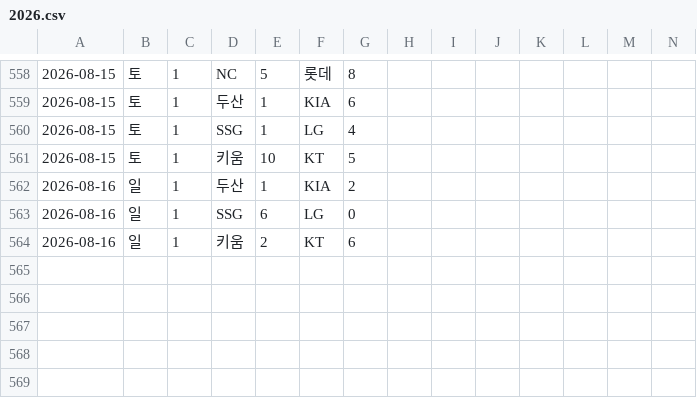
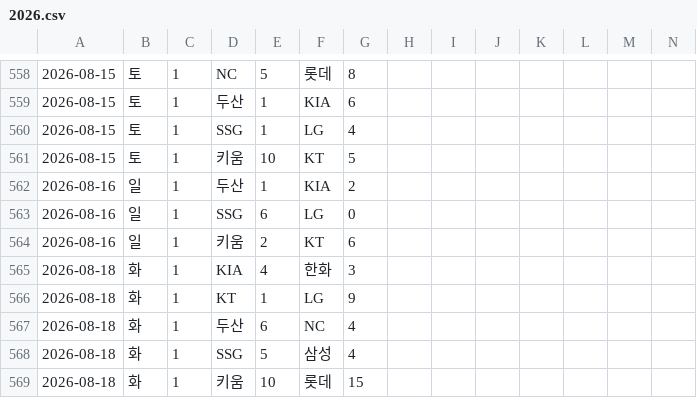
Before and after one commit to Lunrot/kbo-app, a CSV file: public/2026.csv, drawn as a sheet; only a part is shown, gaps mark what is left out; rows hold the shown columns only; the diff covers the shown part only; the diff names each change by its address in the sheet, - before the commit and + after, or states it on an @@ line.

```diff
--- a/public/2026.csv
+++ b/public/2026.csv
+row 565: 2026-08-18 | 화 | 1 | KIA | 4 | 한화 | 3
+row 566: 2026-08-18 | 화 | 1 | KT | 1 | LG | 9
+row 567: 2026-08-18 | 화 | 1 | 두산 | 6 | NC | 4
+row 568: 2026-08-18 | 화 | 1 | SSG | 5 | 삼성 | 4
+row 569: 2026-08-18 | 화 | 1 | 키움 | 10 | 롯데 | 15
```
Also changed, not shown: 32 edited cells elsewhere in this file.
